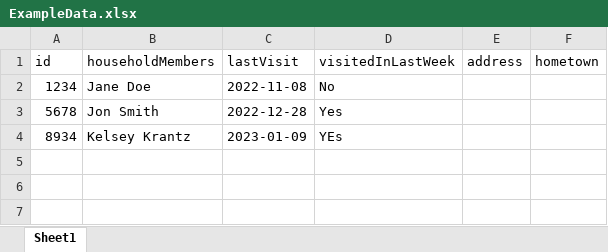
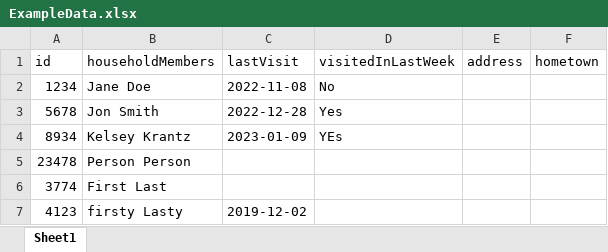
Before and after one commit to krantz77/jcc-check-in, an Excel workbook: jcc-check-in-ui/src/Data/ExampleData.xlsx, sheet Sheet1, drawn as a sheet; values as stored, in another font and other column widths than the file's, no borders; the diff names each change by its address in the sheet, - before the commit and + after, or states it on an @@ line.

```diff
--- a/jcc-check-in-ui/src/Data/ExampleData.xlsx (sheet Sheet1)
+++ b/jcc-check-in-ui/src/Data/ExampleData.xlsx (sheet Sheet1)
+row 5: 23478 | Person Person
+row 6: 3774 | First Last
+row 7: 4123 | firsty Lasty | 2019-12-02
```
Also changed, not shown: 13 other files.
